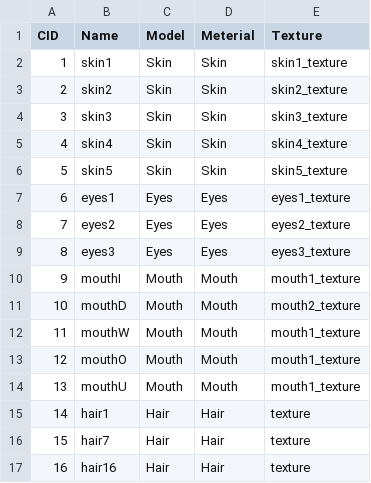
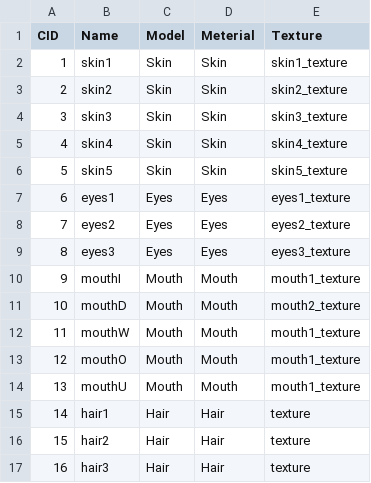
Before and after one commit to LHD-game/LoheldiGame, a CSV file: Loheldi_Project/Assets/Resources/Customize/CustomDB.CSV, drawn as a sheet.

```diff
--- a/Loheldi_Project/Assets/Resources/Customize/CustomDB.CSV
+++ b/Loheldi_Project/Assets/Resources/Customize/CustomDB.CSV
@@ -15,3 +15,3 @@ CID,Name,Model,Meterial,Texture
 14,hair1,Hair,Hair,texture
-15,hair7,Hair,Hair,texture
-16,hair16,Hair,Hair,texture
+15,hair2,Hair,Hair,texture
+16,hair3,Hair,Hair,texture
```
Also changed, not shown: 26 other files.
